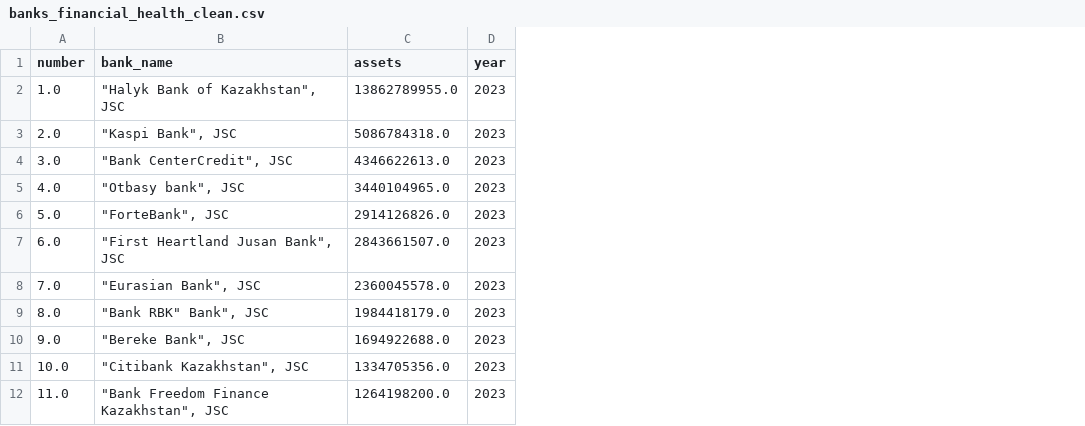
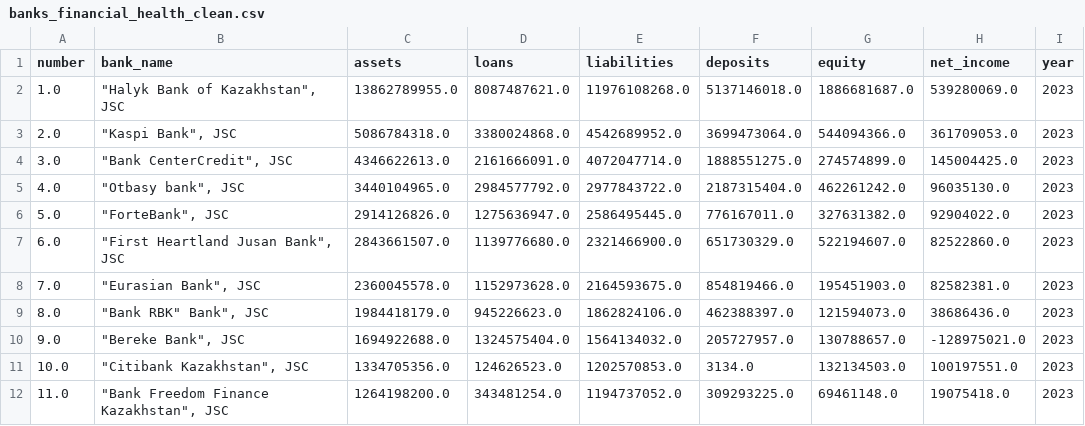
Before and after one commit to zhflux/kazakhstan-banks-financial-health, a CSV file: data/processed/banks_financial_health_clean.csv, drawn as a sheet; only a part is shown; the diff names each change by its address in the sheet, - before the commit and + after, or states it on an @@ line.

Commit message:
Add all financial columns: loans, deposits, equity, net_income

```diff
--- a/data/processed/banks_financial_health_clean.csv
+++ b/data/processed/banks_financial_health_clean.csv
+column D (loans), rows 2-12: 8087487621.0 | 3380024868.0 | 2161666091.0 | 2984577792.0 | 1275636947.0 | 1139776680.0 | 1152973628.0 | 945226623.0 | 1324575404.0 | 124626523.0 | 343481254.0
+column E (liabilities), rows 2-12: 11976108268.0 | 4542689952.0 | 4072047714.0 | 2977843722.0 | 2586495445.0 | 2321466900.0 | 2164593675.0 | 1862824106.0 | 1564134032.0 | 1202570853.0 | 1194737052.0
+column F (deposits), rows 2-12: 5137146018.0 | 3699473064.0 | 1888551275.0 | 2187315404.0 | 776167011.0 | 651730329.0 | 854819466.0 | 462388397.0 | 205727957.0 | 3134.0 | 309293225.0
+column G (equity), rows 2-12: 1886681687.0 | 544094366.0 | 274574899.0 | 462261242.0 | 327631382.0 | 522194607.0 | 195451903.0 | 121594073.0 | 130788657.0 | 132134503.0 | 69461148.0
+column H (net_income), rows 2-12: 539280069.0 | 361709053.0 | 145004425.0 | 96035130.0 | 92904022.0 | 82522860.0 | 82582381.0 | 38686436.0 | -128975021.0 | 100197551.0 | 19075418.0
```
Also changed, not shown: 1 other file.
